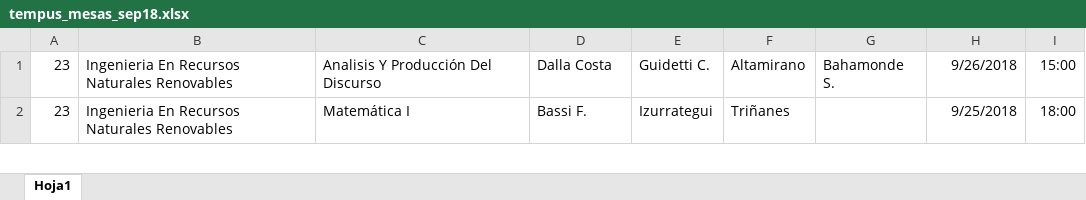
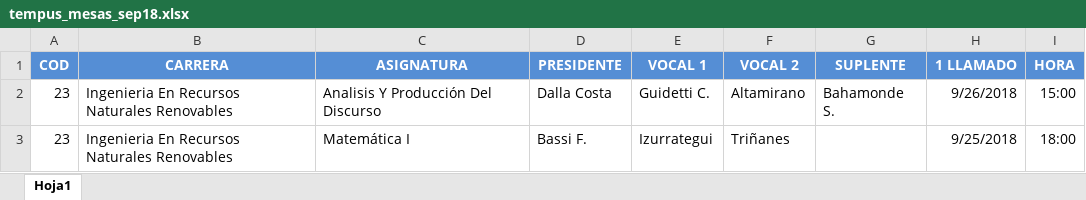
Before and after one commit to grupoyenu/yenu, an Excel workbook: 03. Analisis y diseño/04. Base de datos/04. Archivos/tempus_mesas_sep18.xlsx, sheet Hoja1, drawn as a sheet; only a part is shown; values as stored, in another font and other column widths than the file's, no borders; the diff names each change by its address in the sheet, - before the commit and + after, or states it on an @@ line.

Commit message:
Formato mesas de examen

```diff
--- a/03. Analisis y diseño/04. Base de datos/04. Archivos/tempus_mesas_sep18.xlsx (sheet Hoja1)
+++ b/03. Analisis y diseño/04. Base de datos/04. Archivos/tempus_mesas_sep18.xlsx (sheet Hoja1)
+row 1: COD | CARRERA | ASIGNATURA | PRESIDENTE | VOCAL 1 | VOCAL 2 | SUPLENTE | 1 LLAMADO | HORA
```
Also changed, not shown: 1 other file.
